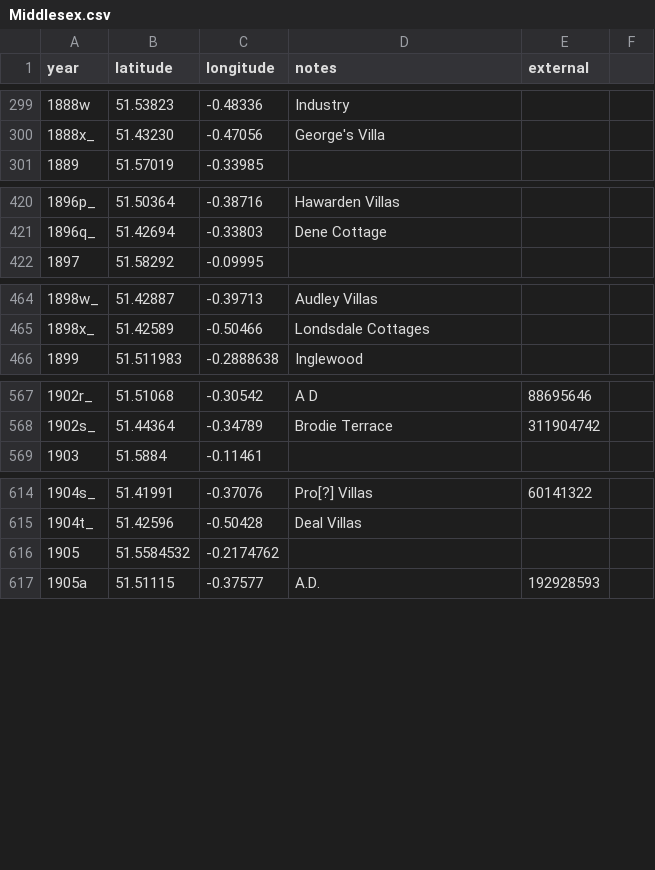
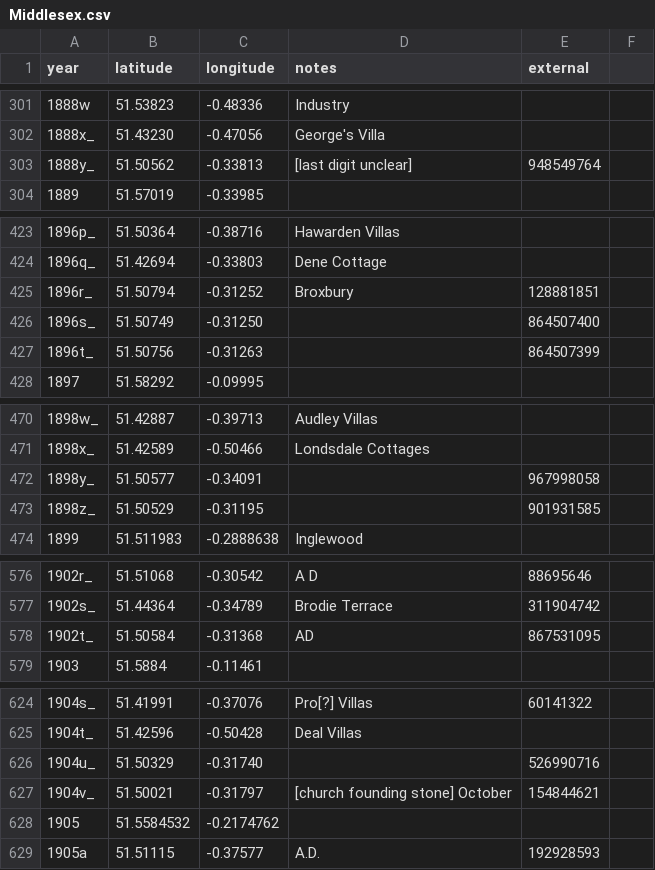
Before and after one commit to oobrien/year-on-facade, a CSV file: csv/UK/Middlesex.csv, drawn as a sheet; only a part is shown, gaps mark what is left out; the diff covers the shown part only.

```diff
--- a/csv/UK/Middlesex.csv
+++ b/csv/UK/Middlesex.csv
@@ -300,2 +302,3 @@ year,latitude,longitude,notes,external
 1888x_,51.43230,-0.47056,George's Villa,
+1888y_,51.50562,-0.33813,[last digit unclear],948549764
 1889,51.57019,-0.33985,,
@@ -421,2 +424,5 @@ year,latitude,longitude,notes,external
 1896q_,51.42694,-0.33803,Dene Cottage,
+1896r_,51.50794,-0.31252,Broxbury,128881851
+1896s_,51.50749,-0.31250,,864507400
+1896t_,51.50756,-0.31263,,864507399
 1897,51.58292,-0.09995,,
@@ -465,2 +471,4 @@ year,latitude,longitude,notes,external
 1898x_,51.42589,-0.50466,Londsdale Cottages,
+1898y_,51.50577,-0.34091,,967998058
+1898z_,51.50529,-0.31195,,901931585
 1899,51.511983,-0.2888638,Inglewood,
@@ -568,2 +577,3 @@ year,latitude,longitude,notes,external
 1902s_,51.44364,-0.34789,Brodie Terrace,311904742
+1902t_,51.50584,-0.31368,AD,867531095
 1903,51.5884,-0.11461,,
@@ -615,2 +625,4 @@ year,latitude,longitude,notes,external
 1904t_,51.42596,-0.50428,Deal Villas,
+1904u_,51.50329,-0.31740,,526990716
+1904v_,51.50021,-0.31797,[church founding stone] October,154844621
 1905,51.5584532,-0.2174762,,
```
Also changed, not shown: 4 added rows and 2 edited cells elsewhere in this file, 26 other files.
